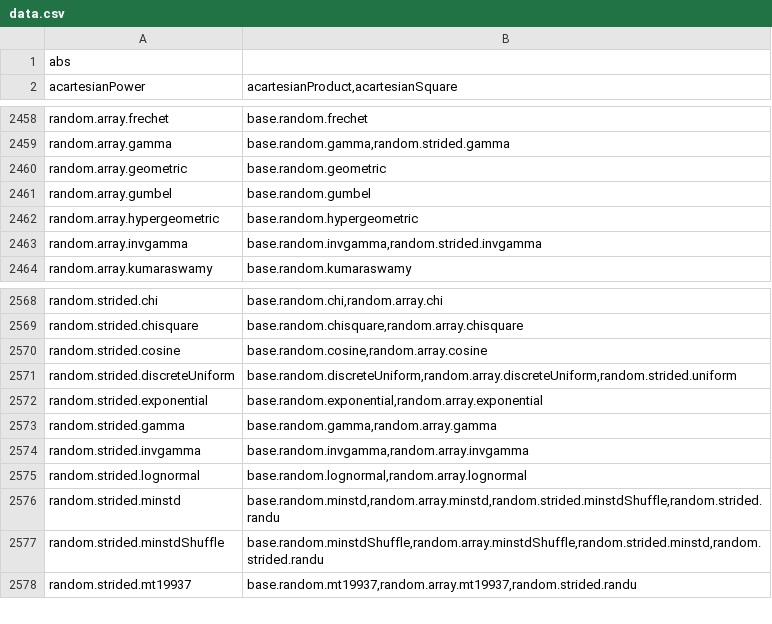
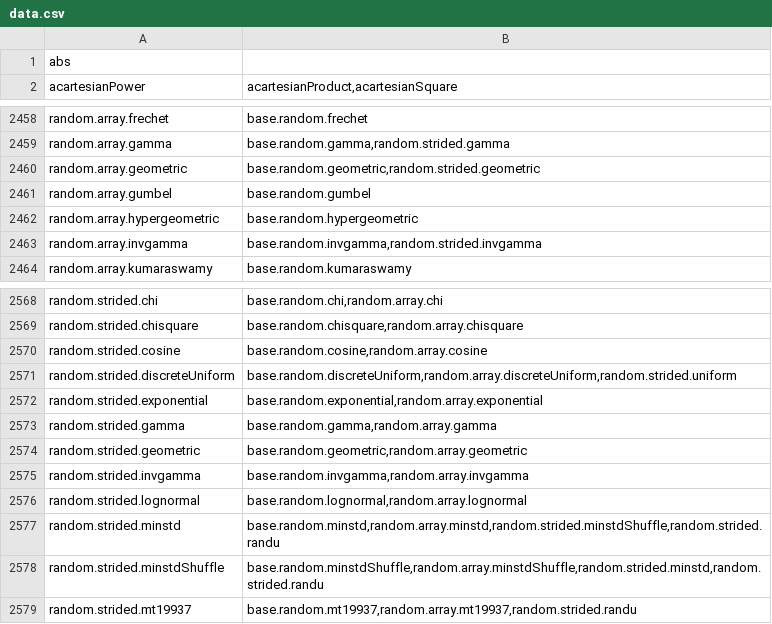
Before and after one commit to stdlib-js/namespace, a CSV file: alias2related/data/data.csv, drawn as a sheet; only a part is shown, gaps mark what is left out.

```diff
--- a/alias2related/data/data.csv
+++ b/alias2related/data/data.csv
@@ -2459,3 +2459,3 @@ random.array.frechet,"base.random.frechet"
 random.array.gamma,"base.random.gamma,random.strided.gamma"
-random.array.geometric,"base.random.geometric"
+random.array.geometric,"base.random.geometric,random.strided.geometric"
 random.array.gumbel,"base.random.gumbel"
@@ -2573,2 +2573,3 @@ random.strided.exponential,"base.random.exponential,random.array.exponential"
 random.strided.gamma,"base.random.gamma,random.array.gamma"
+random.strided.geometric,"base.random.geometric,random.array.geometric"
 random.strided.invgamma,"base.random.invgamma,random.array.invgamma"
```
Also changed, not shown: alias2pkg/data/data.csv, alias2standalone/data/data.csv, 16 other files.
